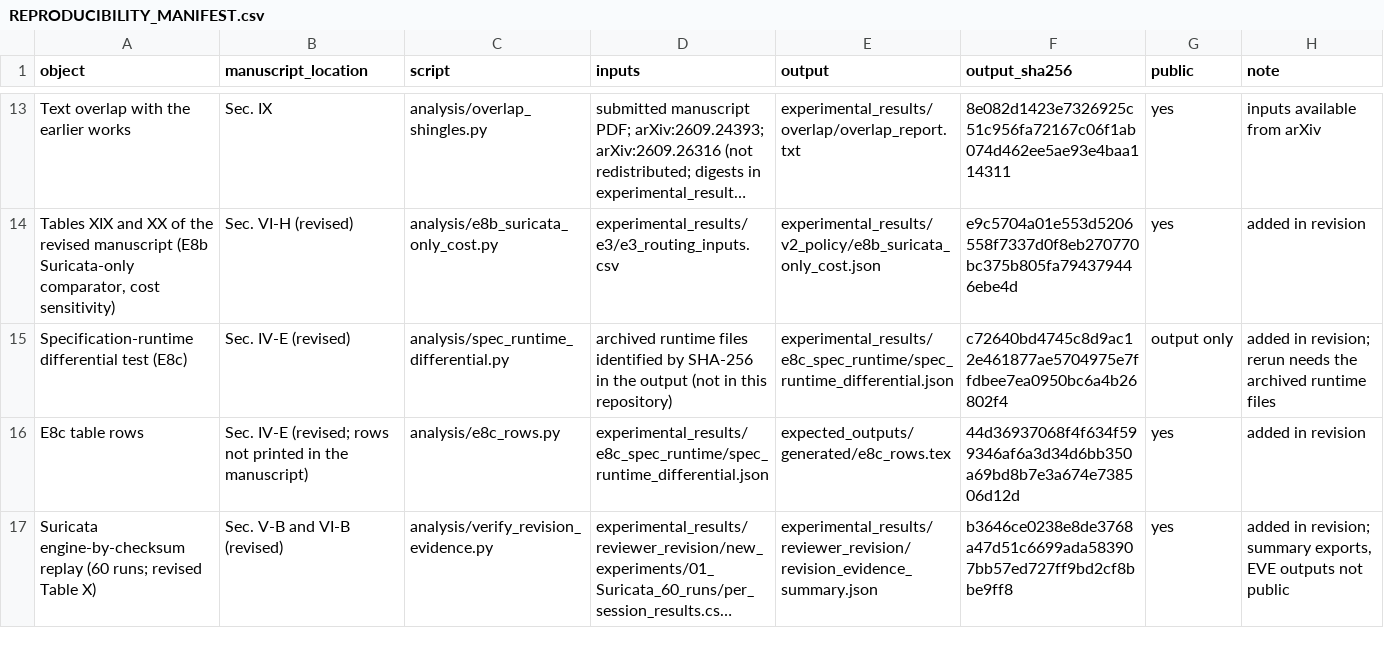
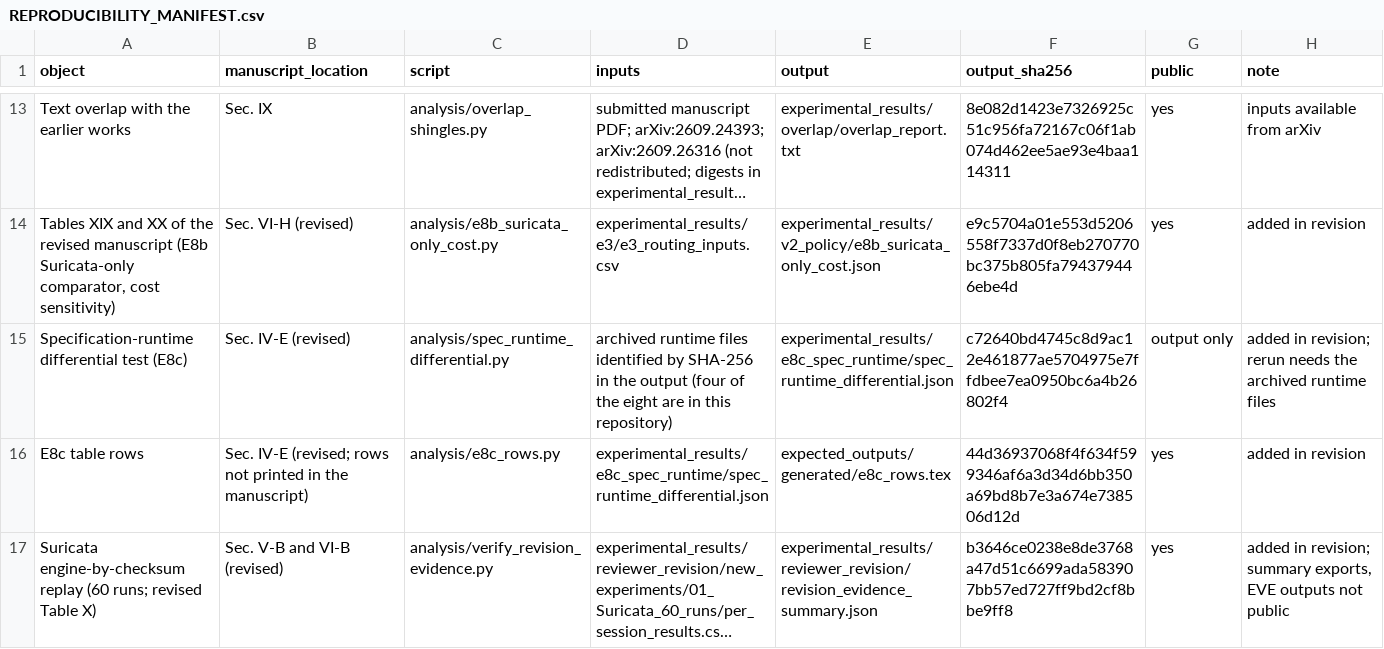
Before and after one commit to hhlam-gtvt/ISJ_HybridNIDS, a CSV file: REPRODUCIBILITY_MANIFEST.csv, drawn as a sheet; only a part is shown, gaps mark what is left out; long unchanged cells end in …; the diff names each change by its address in the sheet, - before the commit and + after, or states it on an @@ line.

Commit message:
Revision r2: revised title and release name; public and non-public runtime files stated; notes on entry count and numbering

```diff
--- a/REPRODUCIBILITY_MANIFEST.csv
+++ b/REPRODUCIBILITY_MANIFEST.csv
-D15 (inputs): …the output (not in this…
+D15 (inputs): …the output (four of the eight are in this…
```
Also changed, not shown: 6 other files.
